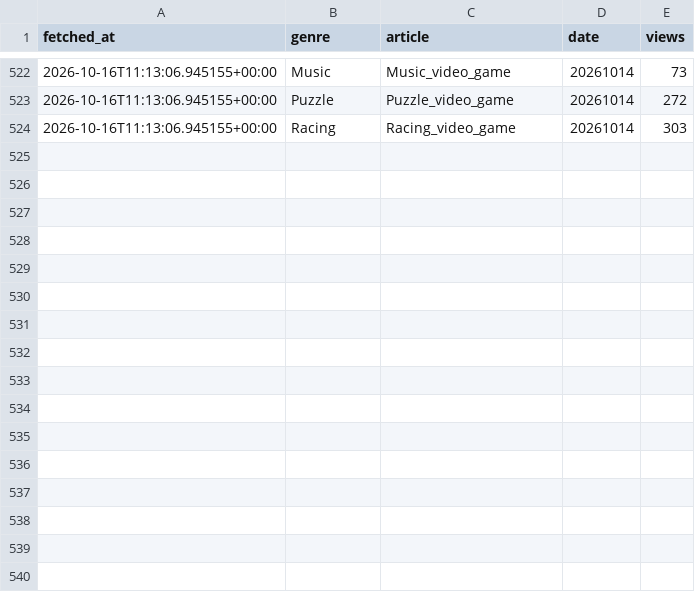
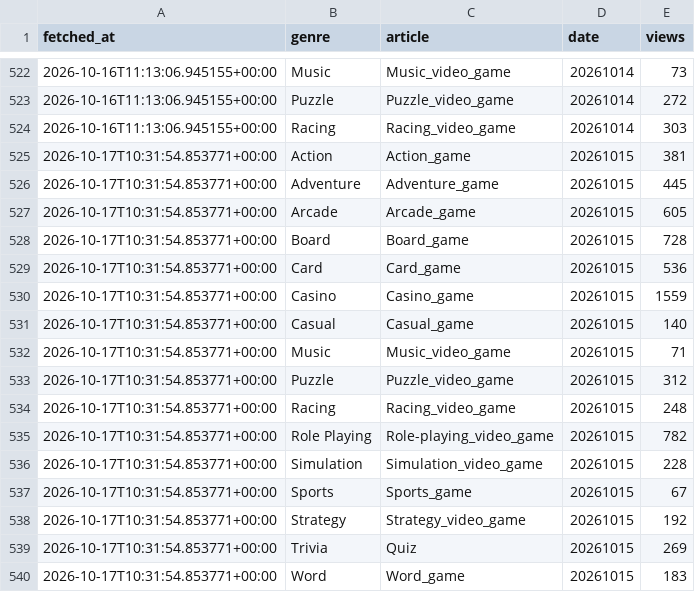
Before and after one commit to ozansarisoy/mobile-play-genre-metrics, a CSV file: data/wiki_pageviews.csv, drawn as a sheet; only a part is shown, gaps mark what is left out; the diff names each change by its address in the sheet, - before the commit and + after, or states it on an @@ line.

```diff
--- a/data/wiki_pageviews.csv
+++ b/data/wiki_pageviews.csv
+row 525: 2026-10-17T10:31:54.853771+00:00 | Action | Action_game | 20261015 | 381
+row 526: 2026-10-17T10:31:54.853771+00:00 | Adventure | Adventure_game | 20261015 | 445
+row 527: 2026-10-17T10:31:54.853771+00:00 | Arcade | Arcade_game | 20261015 | 605
+row 528: 2026-10-17T10:31:54.853771+00:00 | Board | Board_game | 20261015 | 728
+row 529: 2026-10-17T10:31:54.853771+00:00 | Card | Card_game | 20261015 | 536
+row 530: 2026-10-17T10:31:54.853771+00:00 | Casino | Casino_game | 20261015 | 1559
+row 531: 2026-10-17T10:31:54.853771+00:00 | Casual | Casual_game | 20261015 | 140
+row 532: 2026-10-17T10:31:54.853771+00:00 | Music | Music_video_game | 20261015 | 71
+row 533: 2026-10-17T10:31:54.853771+00:00 | Puzzle | Puzzle_video_game | 20261015 | 312
+row 534: 2026-10-17T10:31:54.853771+00:00 | Racing | Racing_video_game | 20261015 | 248
+row 535: 2026-10-17T10:31:54.853771+00:00 | Role Playing | Role-playing_video_game | 20261015 | 782
+row 536: 2026-10-17T10:31:54.853771+00:00 | Simulation | Simulation_video_game | 20261015 | 228
+row 537: 2026-10-17T10:31:54.853771+00:00 | Sports | Sports_game | 20261015 | 67
+row 538: 2026-10-17T10:31:54.853771+00:00 | Strategy | Strategy_video_game | 20261015 | 192
+row 539: 2026-10-17T10:31:54.853771+00:00 | Trivia | Quiz | 20261015 | 269
+row 540: 2026-10-17T10:31:54.853771+00:00 | Word | Word_game | 20261015 | 183
```
Also changed, not shown: 2 other files.
